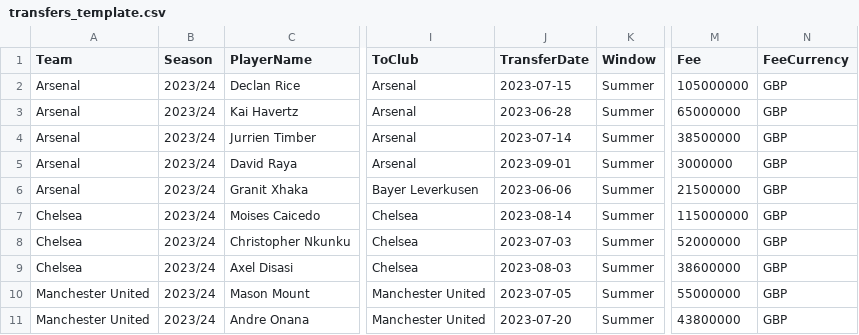
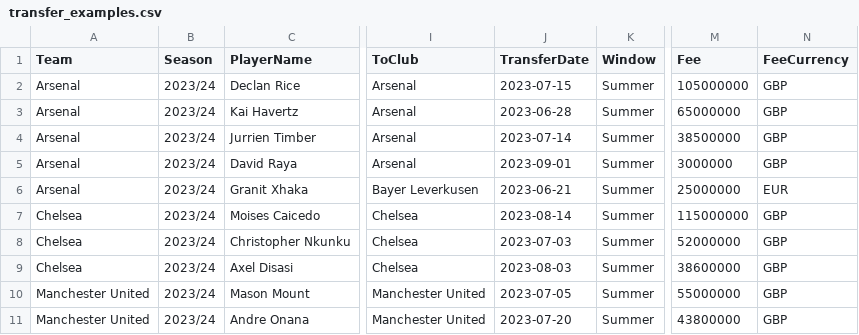
Before and after one commit to smashing-syntax/FootballDataTool, a CSV file: data/examples/transfer_examples.csv (was data/templates/transfers_template.csv), drawn as a sheet; only a part is shown, gaps mark what is left out; the diff names each change by its address in the sheet, - before the commit and + after, or states it on an @@ line.

```diff
--- a/data/templates/transfers_template.csv
+++ b/data/examples/transfer_examples.csv
-J6 (TransferDate): 2023-06-06
+J6 (TransferDate): 2023-06-21
-M6 (Fee): 21500000
+M6 (Fee): 25000000
-N6 (FeeCurrency): GBP
+N6 (FeeCurrency): EUR
```
Also changed, not shown: data/examples/match_examples_basic.csv, 13 other files.
